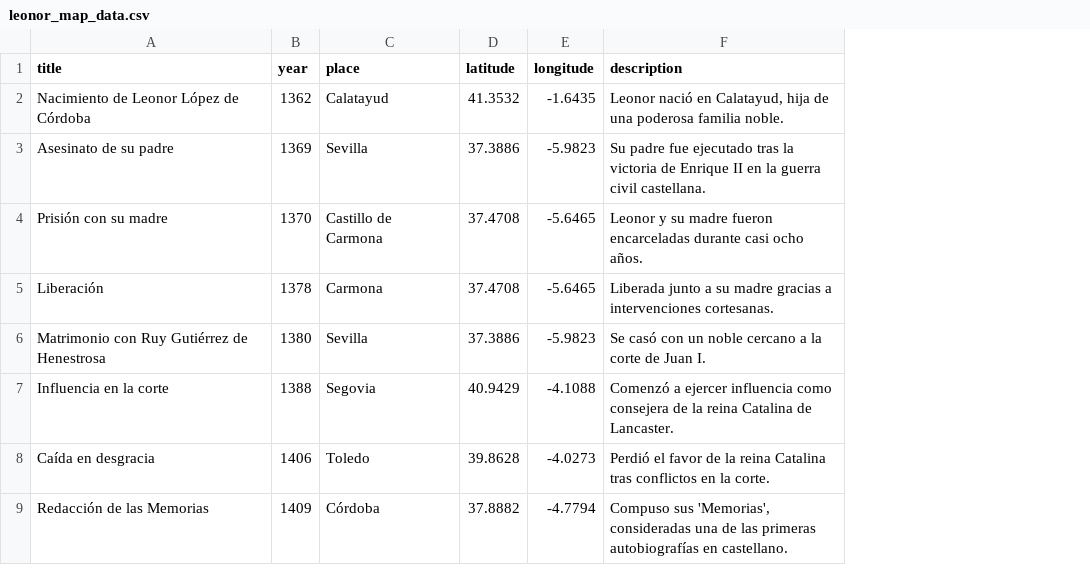
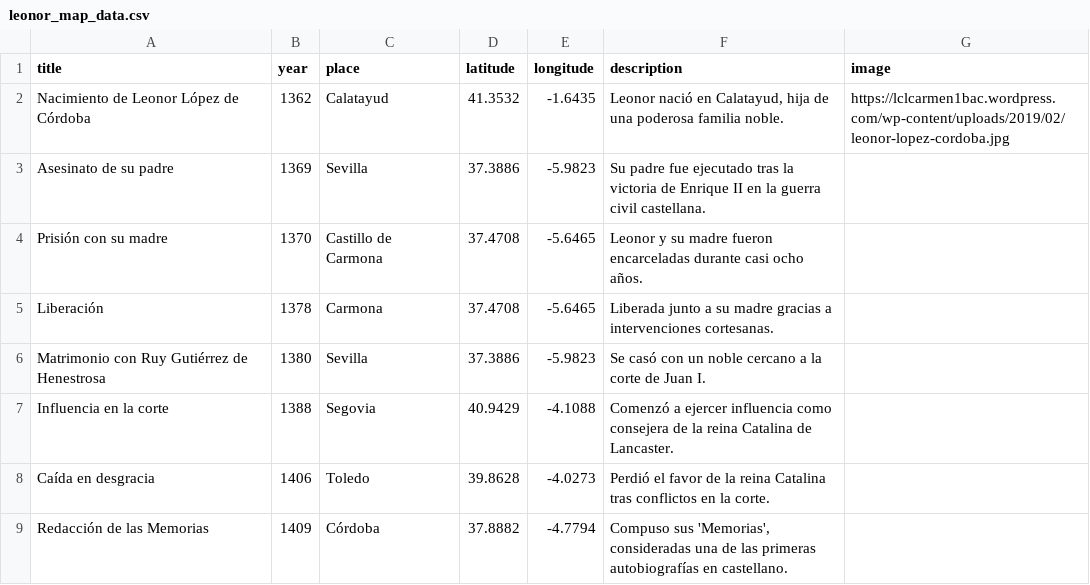
Before and after one commit to dh-miami/SPA_410_Fall25, a CSV file: assets/data/leonor_map_data.csv, drawn as a sheet; the diff names each change by its address in the sheet, - before the commit and + after, or states it on an @@ line.

```diff
--- a/assets/data/leonor_map_data.csv
+++ b/assets/data/leonor_map_data.csv
+column G (image), row 2: https://lclcarmen1bac.wordpress.com/wp-content/uploads/2019/02/leonor-lopez-cordoba.jpg
```
Also changed, not shown: 2 other files.
